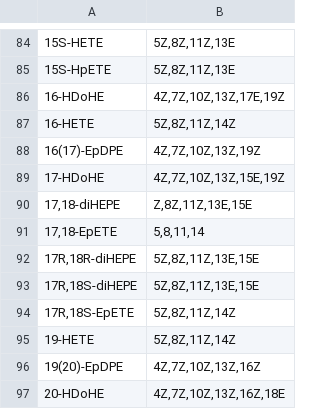
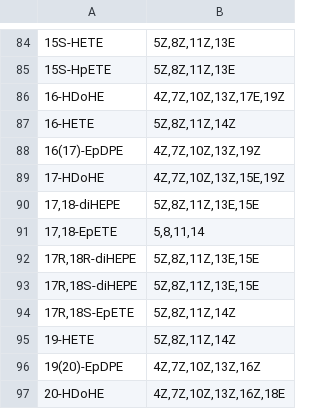
Before and after one commit to lifs-tools/csgoslin, a CSV file: data/goslin/trivial_mediators.csv, drawn as a sheet; only a part is shown, gaps mark what is left out.

```diff
--- a/data/goslin/trivial_mediators.csv
+++ b/data/goslin/trivial_mediators.csv
@@ -89,3 +89,3 @@
 17-HDoHE	4Z,7Z,10Z,13Z,15E,19Z
-17,18-diHEPE	Z,8Z,11Z,13E,15E
+17,18-diHEPE	5Z,8Z,11Z,13E,15E
 17,18-EpETE	5,8,11,14
```
Also changed, not shown: 1 other file.
